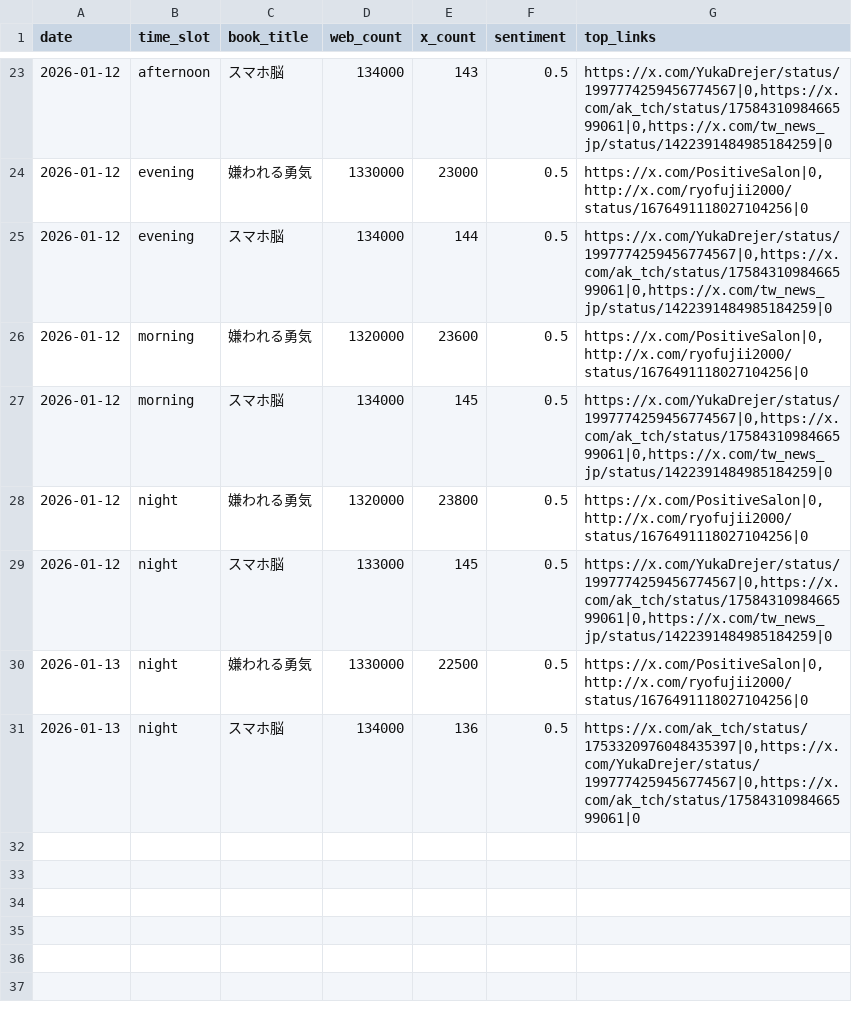
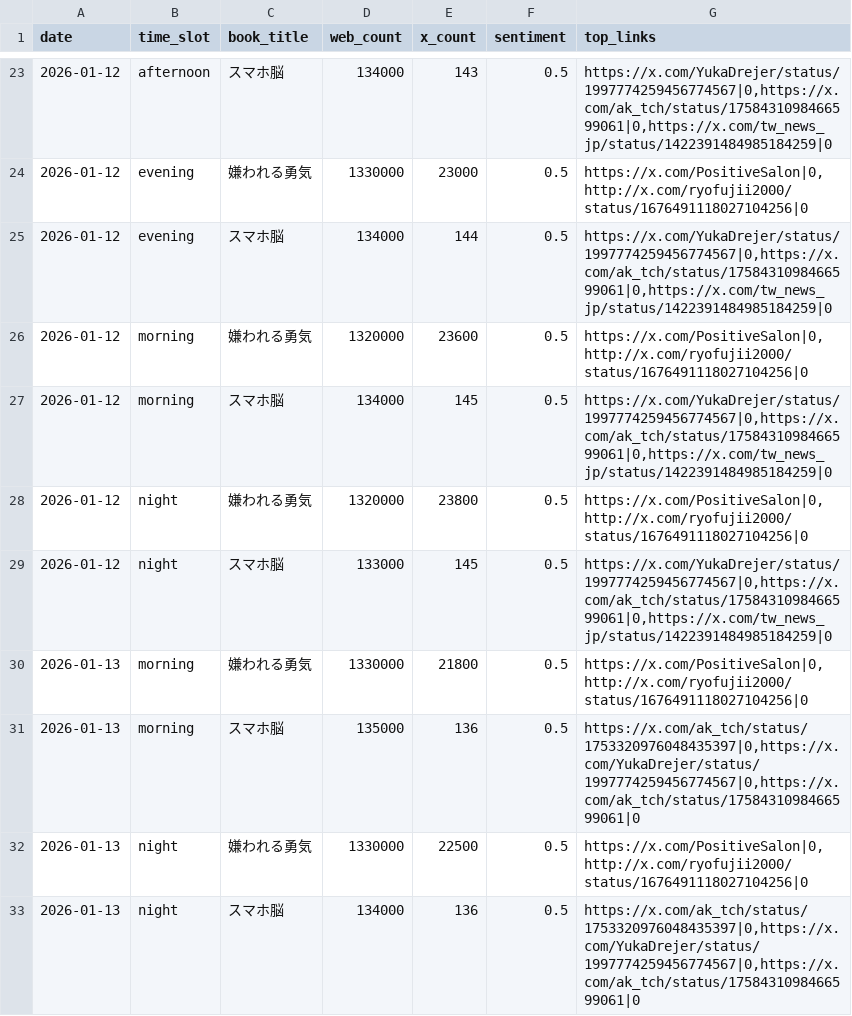
Before and after one commit to 24tomofiro/book-trend-monitor, a CSV file: data/processed/daily_stats.csv, drawn as a sheet; only a part is shown, gaps mark what is left out; the diff names each change by its address in the sheet, - before the commit and + after, or states it on an @@ line.

```diff
--- a/data/processed/daily_stats.csv
+++ b/data/processed/daily_stats.csv
+row 30: 2026-01-13 | morning | 嫌われる勇気 | 1330000 | 21800 | 0.5 | https://x.com/PositiveSalon|0,http://x.com/ryofujii2000/status/1676491118027104256|0
+row 31: 2026-01-13 | morning | スマホ脳 | 135000 | 136 | 0.5 | https://x.com/ak_tch/status/1753320976048435397|0,https://x.com/YukaDrejer/status/1997774259456774567|0,https://x.com/ak_tch/status/1758431098466599061|0
```
Also changed, not shown: 3 other files.
